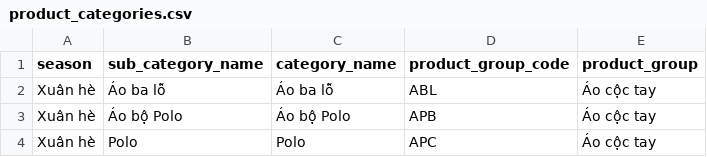
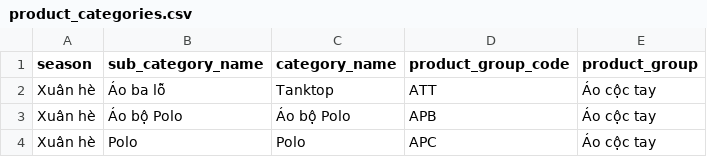
Before and after one commit to sadofashion/sado_analytics_services, a CSV file: seeds/product_categories.csv, drawn as a sheet; only a part is shown.

Commit message:
feat: product feed fb campaigns

```diff
--- a/seeds/product_categories.csv
+++ b/seeds/product_categories.csv
@@ -1,3 +1,3 @@
 season,sub_category_name,category_name,product_group_code,product_group
-Xuân hè,Áo ba lỗ,Áo ba lỗ,ABL,Áo cộc tay
+Xuân hè,Áo ba lỗ,Tanktop,ATT,Áo cộc tay
 Xuân hè,Áo bộ Polo,Áo bộ Polo,APB,Áo cộc tay
```
Also changed, not shown: 4 other files.
